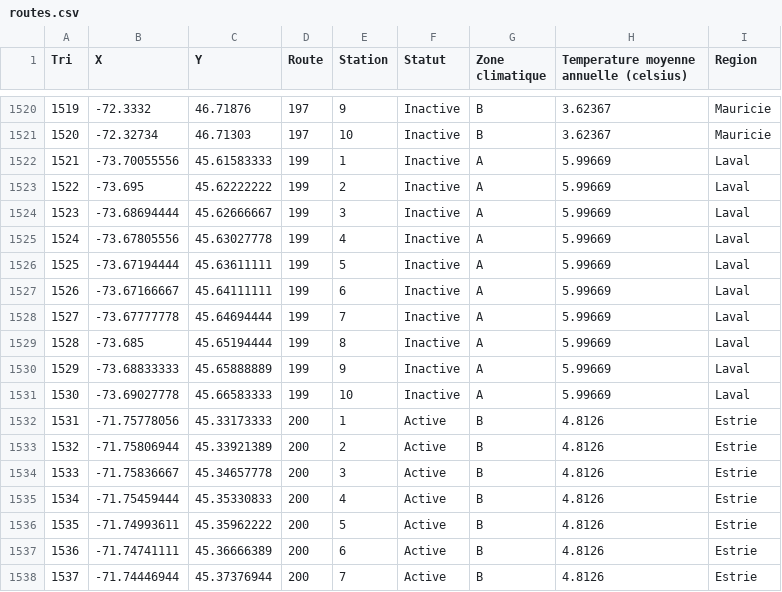
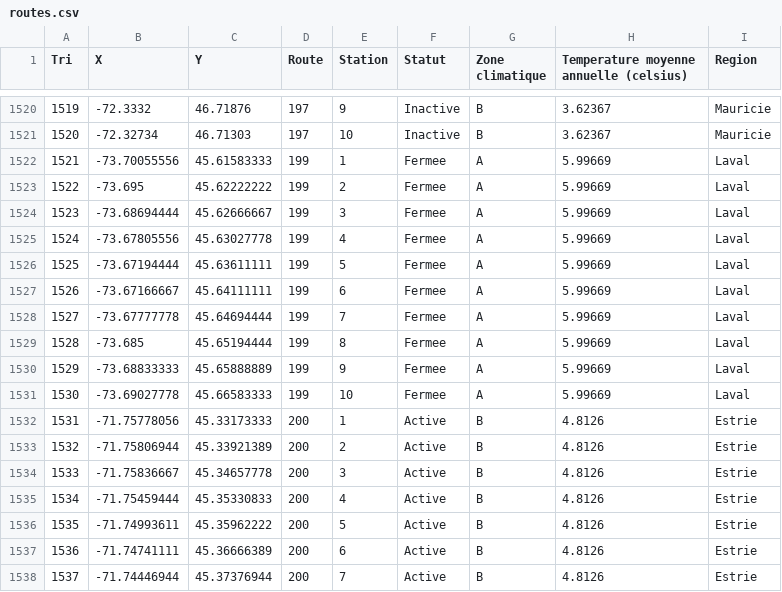
Before and after one commit to suivi-anoures-qc/suivi-anoures-qc, a CSV file: routes.csv, drawn as a sheet; only a part is shown, gaps mark what is left out.

Commit message:
Update routes.csv

```diff
--- a/routes.csv
+++ b/routes.csv
@@ -1521,12 +1521,12 @@ Tri,X,Y,Route,Station,Statut,Zone climatique,Temperature moyenne annuelle (celsi
 1520,-72.32734,46.71303,197,10,Inactive,B,3.62367,Mauricie
-1521,-73.70055556,45.61583333,199,1,Inactive,A,5.99669,Laval
-1522,-73.695,45.62222222,199,2,Inactive,A,5.99669,Laval
-1523,-73.68694444,45.62666667,199,3,Inactive,A,5.99669,Laval
-1524,-73.67805556,45.63027778,199,4,Inactive,A,5.99669,Laval
-1525,-73.67194444,45.63611111,199,5,Inactive,A,5.99669,Laval
-1526,-73.67166667,45.64111111,199,6,Inactive,A,5.99669,Laval
-1527,-73.67777778,45.64694444,199,7,Inactive,A,5.99669,Laval
-1528,-73.685,45.65194444,199,8,Inactive,A,5.99669,Laval
-1529,-73.68833333,45.65888889,199,9,Inactive,A,5.99669,Laval
-1530,-73.69027778,45.66583333,199,10,Inactive,A,5.99669,Laval
+1521,-73.70055556,45.61583333,199,1,Fermee,A,5.99669,Laval
+1522,-73.695,45.62222222,199,2,Fermee,A,5.99669,Laval
+1523,-73.68694444,45.62666667,199,3,Fermee,A,5.99669,Laval
+1524,-73.67805556,45.63027778,199,4,Fermee,A,5.99669,Laval
+1525,-73.67194444,45.63611111,199,5,Fermee,A,5.99669,Laval
+1526,-73.67166667,45.64111111,199,6,Fermee,A,5.99669,Laval
+1527,-73.67777778,45.64694444,199,7,Fermee,A,5.99669,Laval
+1528,-73.685,45.65194444,199,8,Fermee,A,5.99669,Laval
+1529,-73.68833333,45.65888889,199,9,Fermee,A,5.99669,Laval
+1530,-73.69027778,45.66583333,199,10,Fermee,A,5.99669,Laval
 1531,-71.75778056,45.33173333,200,1,Active,B,4.8126,Estrie
```
